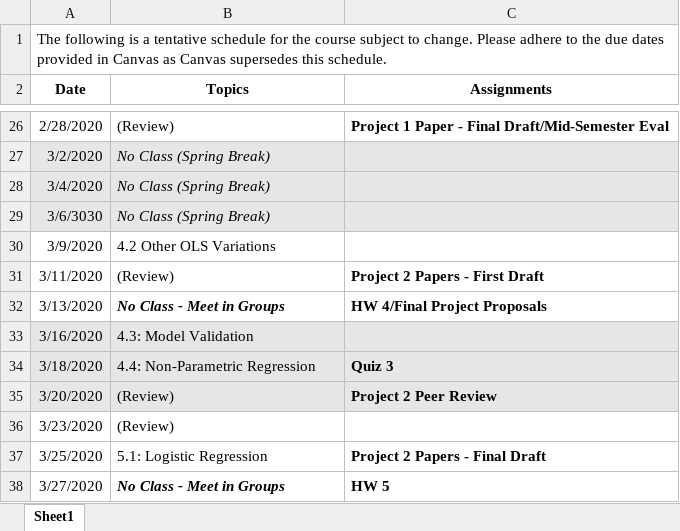
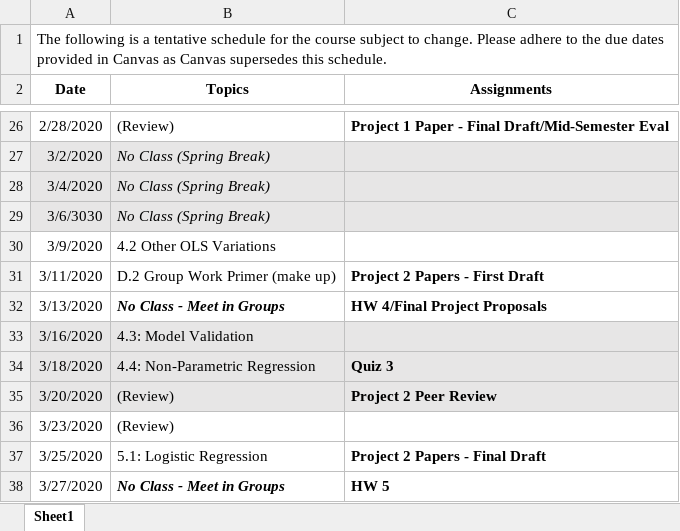
Before and after one commit to beanb2/stat5100_public, an Excel workbook: Stat5100/course/S20 Schedule (Stat 5100).xlsx, sheet Sheet1, drawn as a sheet; only a part is shown, gaps mark what is left out; values as stored, in another font and other column widths than the file's, no borders; the diff names each change by its address in the sheet, - before the commit and + after, or states it on an @@ line.

```diff
--- a/Stat5100/course/S20 Schedule (Stat 5100).xlsx (sheet Sheet1)
+++ b/Stat5100/course/S20 Schedule (Stat 5100).xlsx (sheet Sheet1)
-B31 (Topics): (Review)
+B31 (Topics): D.2 Group Work Primer (make up)
```
Also changed, not shown: 21 other files.
